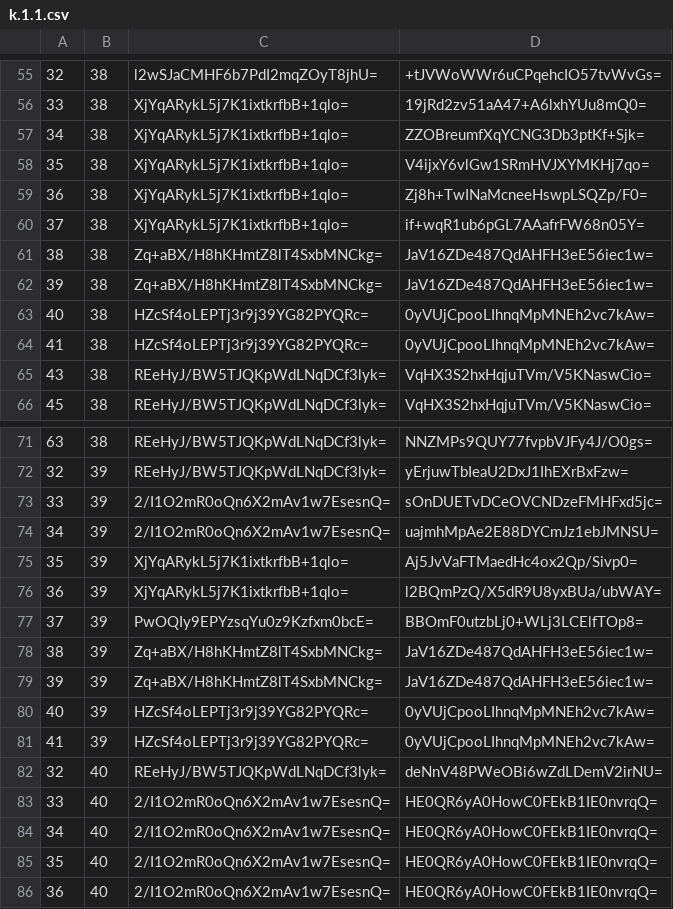
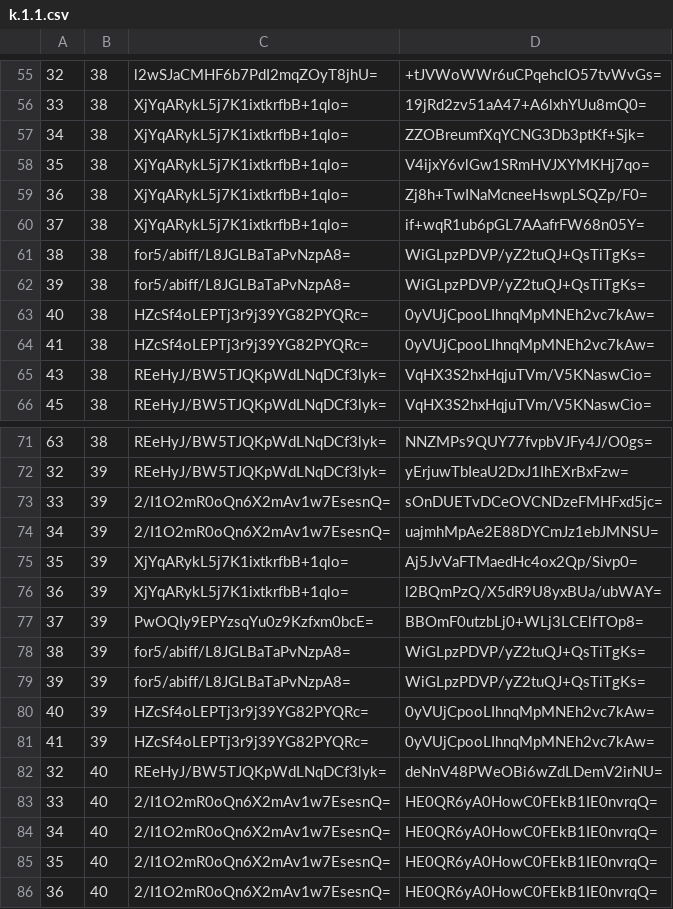
Before and after one commit to mochimochiomochi/mochicraftmap2, a CSV file: overworld/tiles/zoom.-1/metadata/k.1.1.csv, drawn as a sheet; only a part is shown, gaps mark what is left out.

```diff
--- a/overworld/tiles/zoom.-1/metadata/k.1.1.csv
+++ b/overworld/tiles/zoom.-1/metadata/k.1.1.csv
@@ -60,4 +60,4 @@
 37,38,XjYqARykL5j7K1ixtkrfbB+1qlo=,if+wqR1ub6pGL7AAafrFW68n05Y=
-38,38,Zq+aBX/H8hKHmtZ8lT4SxbMNCkg=,JaV16ZDe487QdAHFH3eE56iec1w=
-39,38,Zq+aBX/H8hKHmtZ8lT4SxbMNCkg=,JaV16ZDe487QdAHFH3eE56iec1w=
+38,38,for5/abiff/L8JGLBaTaPvNzpA8=,WiGLpzPDVP/yZ2tuQJ+QsTiTgKs=
+39,38,for5/abiff/L8JGLBaTaPvNzpA8=,WiGLpzPDVP/yZ2tuQJ+QsTiTgKs=
 40,38,HZcSf4oLEPTj3r9j39YG82PYQRc=,0yVUjCpooLIhnqMpMNEh2vc7kAw=
@@ -77,4 +77,4 @@
 37,39,PwOQIy9EPYzsqYu0z9Kzfxm0bcE=,BBOmF0utzbLj0+WLj3LCElfTOp8=
-38,39,Zq+aBX/H8hKHmtZ8lT4SxbMNCkg=,JaV16ZDe487QdAHFH3eE56iec1w=
-39,39,Zq+aBX/H8hKHmtZ8lT4SxbMNCkg=,JaV16ZDe487QdAHFH3eE56iec1w=
+38,39,for5/abiff/L8JGLBaTaPvNzpA8=,WiGLpzPDVP/yZ2tuQJ+QsTiTgKs=
+39,39,for5/abiff/L8JGLBaTaPvNzpA8=,WiGLpzPDVP/yZ2tuQJ+QsTiTgKs=
 40,39,HZcSf4oLEPTj3r9j39YG82PYQRc=,0yVUjCpooLIhnqMpMNEh2vc7kAw=
```
Also changed, not shown: overworld/tiles/zoom.-1/metadata/k.0.-1.csv, overworld/tiles/zoom.-1/metadata/k.0.0.csv, 41 other files.
